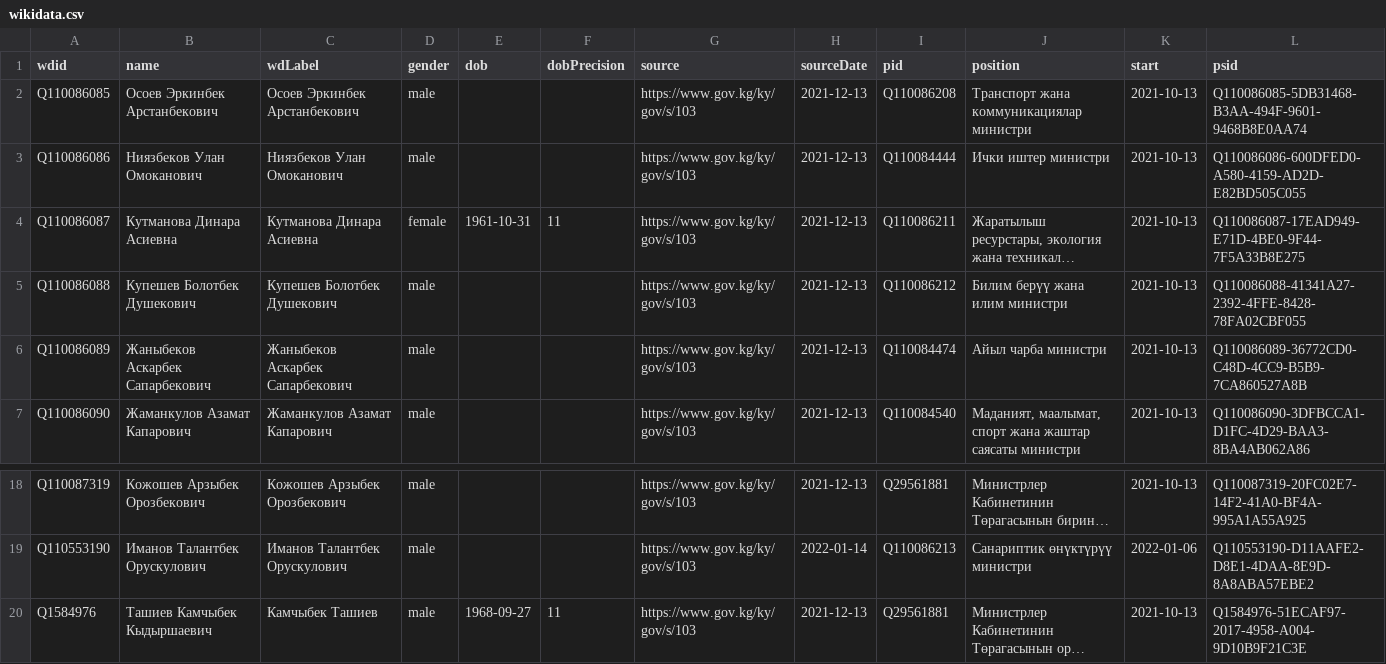
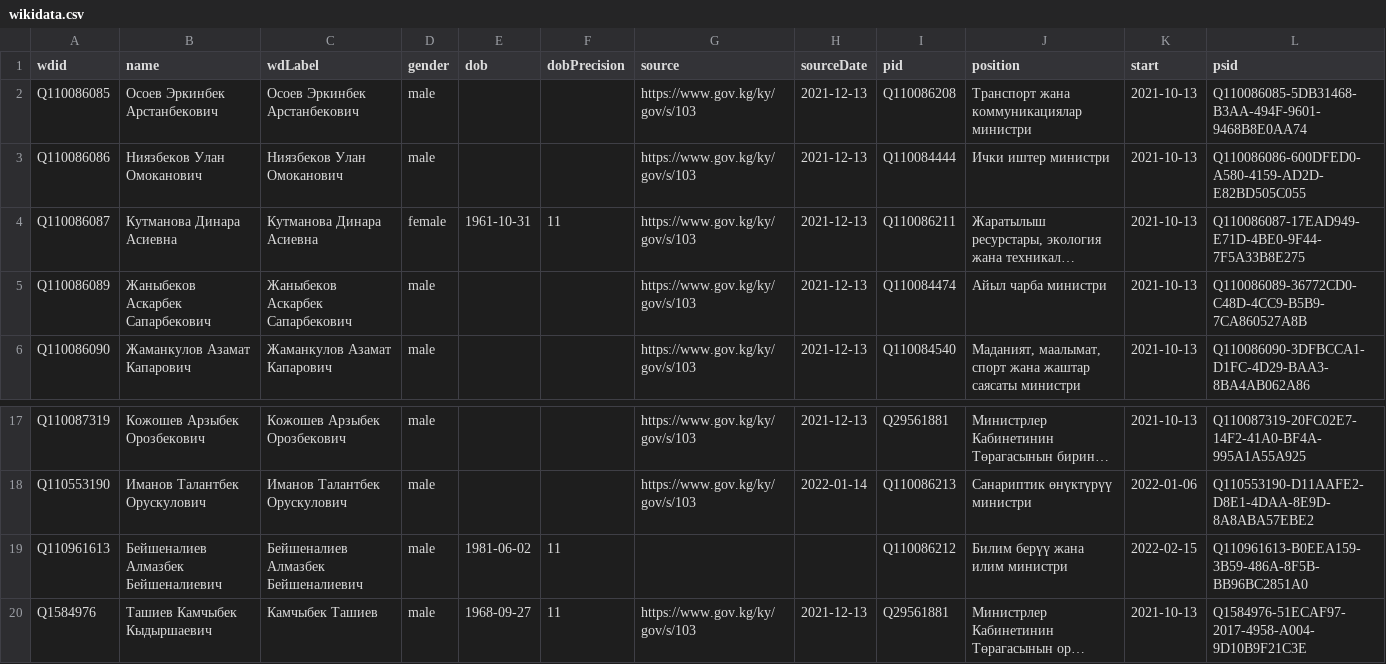
Before and after one commit to every-politician-scrapers/kyrgyzstan-ministers, a CSV file: data/wikidata.csv, drawn as a sheet; only a part is shown, gaps mark what is left out; long unchanged cells end in …; removed rows and columns are numbered as before the commit, all else as after; the diff names each change by its address in the sheet, - before the commit and + after, or states it on an @@ line.

Commit message:
Compare external sources to Wikidata

```diff
--- a/data/wikidata.csv
+++ b/data/wikidata.csv
-row 5: Q110086088 | Купешев Болотбек Душекович | Купешев Болотбек Душекович | male |  |  | https://www.gov.kg/ky/gov/s/103 | 2021-12-13 | Q110086212 | Билим берүү жана илим министри | 2021-10-13 | Q110086088-41341A27-2392-4FFE-8428-78FA02CBF055
+row 19: Q110961613 | Бейшеналиев Алмазбек Бейшеналиевич | Бейшеналиев Алмазбек Бейшеналиевич | male | 1981-06-02 | 11 |  |  | Q110086212 | Билим берүү жана илим министри | 2022-02-15 | Q110961613-B0EEA159-3B59-486A-8F5B-BB96BC2851A0
```
Also changed, not shown: data/official.csv.
